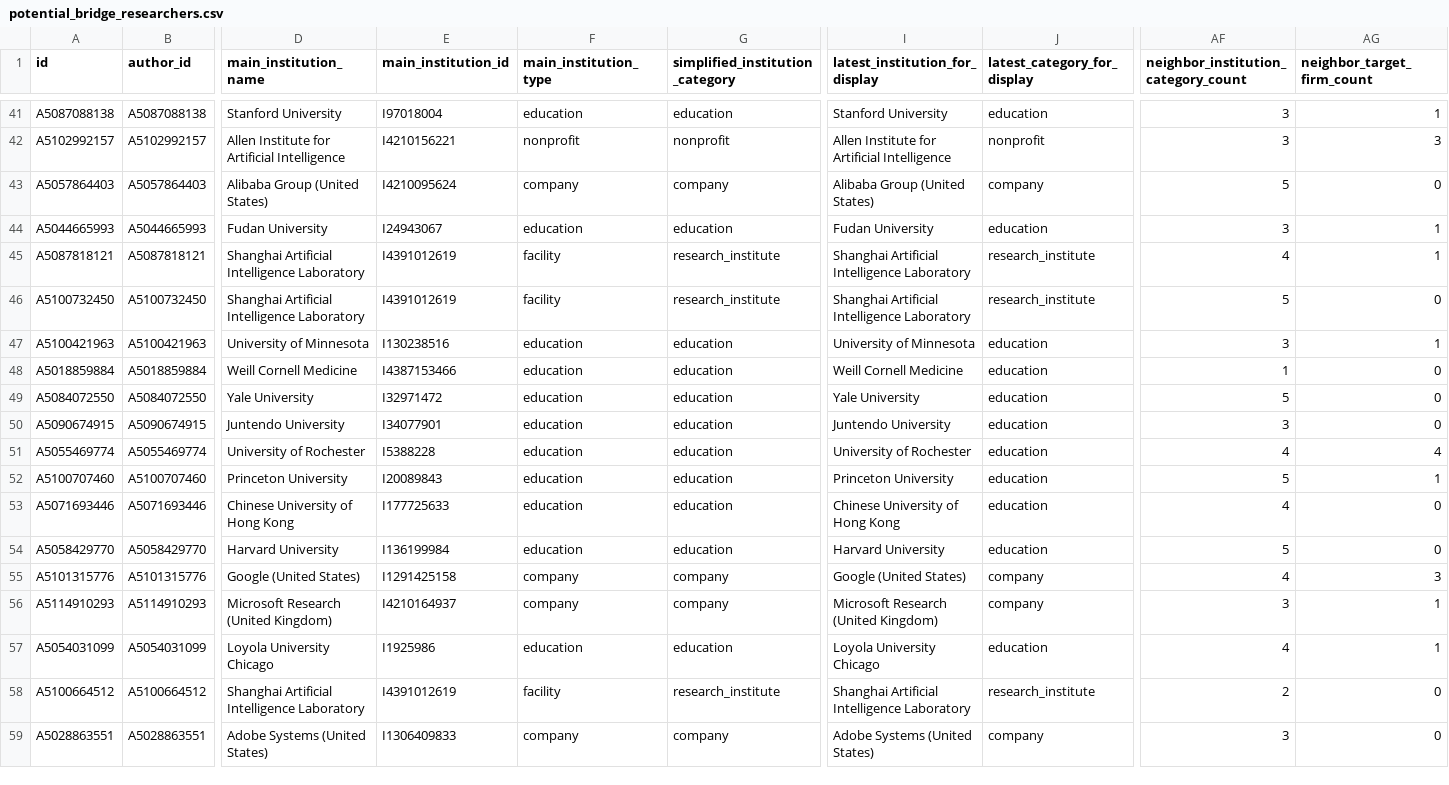
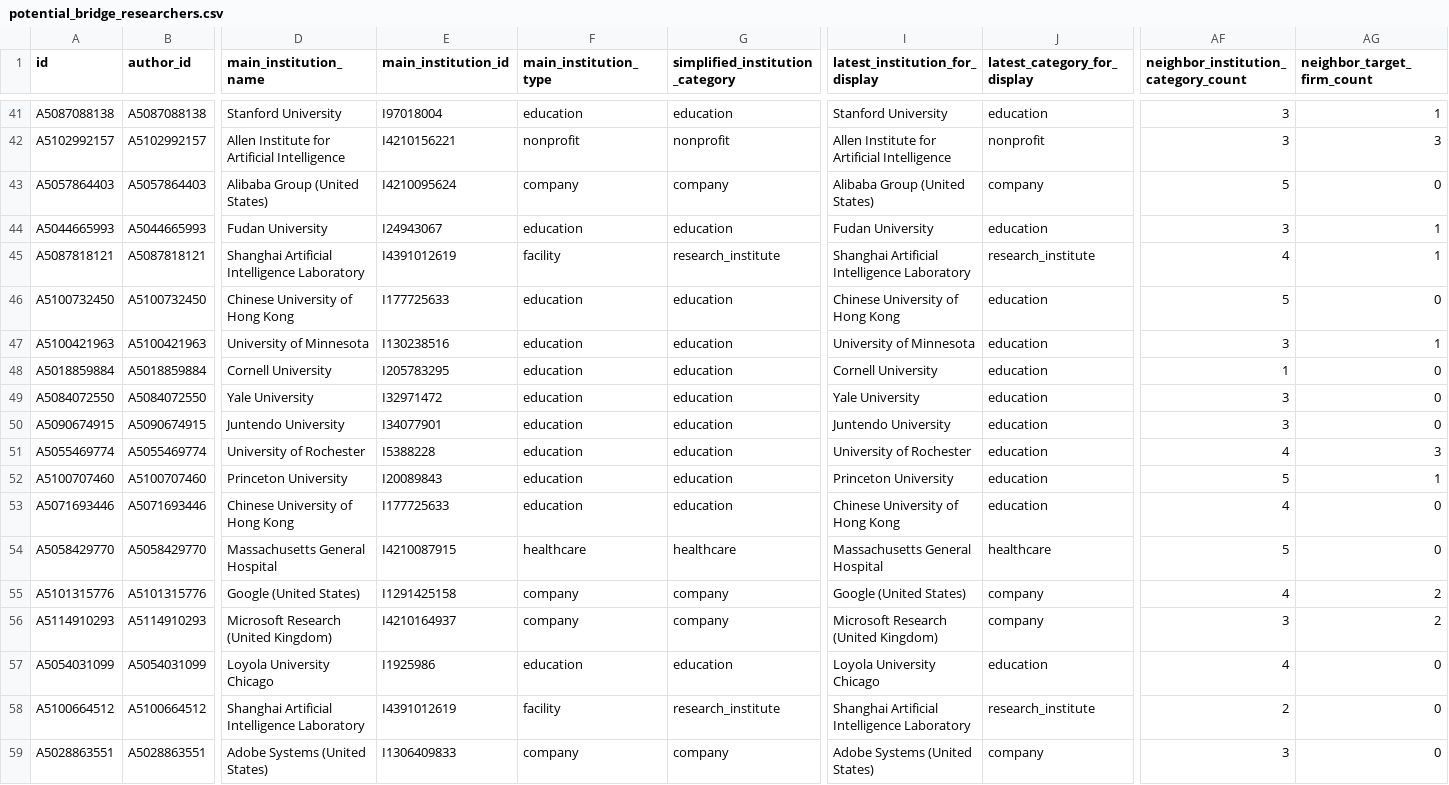
Before and after one commit to kms8720/genai-coauthorship-network-analysis, a CSV file: outputs/tables/potential_bridge_researchers.csv, drawn as a sheet; only a part is shown, gaps mark what is left out; the diff covers the shown part only; the diff names each change by its address in the sheet, - before the commit and + after, or states it on an @@ line.

Commit message:
Fix affiliation display logic for unknown-category institutions

```diff
--- a/outputs/tables/potential_bridge_researchers.csv
+++ b/outputs/tables/potential_bridge_researchers.csv
-D46 (main_institution_name): Shanghai Artificial Intelligence Laboratory
+D46 (main_institution_name): Chinese University of Hong Kong
-E46 (main_institution_id): I4391012619
+E46 (main_institution_id): I177725633
-F46 (main_institution_type): facility
+F46 (main_institution_type): education
-G46 (simplified_institution_category): research_institute
+G46 (simplified_institution_category): education
-I46 (latest_institution_for_display): Shanghai Artificial Intelligence Laboratory
+I46 (latest_institution_for_display): Chinese University of Hong Kong
-J46 (latest_category_for_display): research_institute
+J46 (latest_category_for_display): education
-D48 (main_institution_name): Weill Cornell Medicine
+D48 (main_institution_name): Cornell University
-E48 (main_institution_id): I4387153466
+E48 (main_institution_id): I205783295
-I48 (latest_institution_for_display): Weill Cornell Medicine
+I48 (latest_institution_for_display): Cornell University
-AF49: 5
+AF49: 3
-AG51 (neighbor_target_firm_count): 4
+AG51 (neighbor_target_firm_count): 3
-D54 (main_institution_name): Harvard University
+D54 (main_institution_name): Massachusetts General Hospital
-E54 (main_institution_id): I136199984
+E54 (main_institution_id): I4210087915
-F54 (main_institution_type): education
+F54 (main_institution_type): healthcare
-G54 (simplified_institution_category): education
+G54 (simplified_institution_category): healthcare
-I54 (latest_institution_for_display): Harvard University
+I54 (latest_institution_for_display): Massachusetts General Hospital
-J54 (latest_category_for_display): education
+J54 (latest_category_for_display): healthcare
-AG55 (neighbor_target_firm_count): 3
+AG55 (neighbor_target_firm_count): 2
-AG56 (neighbor_target_firm_count): 1
+AG56 (neighbor_target_firm_count): 2
-AG57 (neighbor_target_firm_count): 1
+AG57 (neighbor_target_firm_count): 0
```
Also changed, not shown: 164 edited cells elsewhere in this file, outputs/tables/top_researchers_betweenness.csv, outputs/tables/top_researchers_degree.csv, 3 other files.
